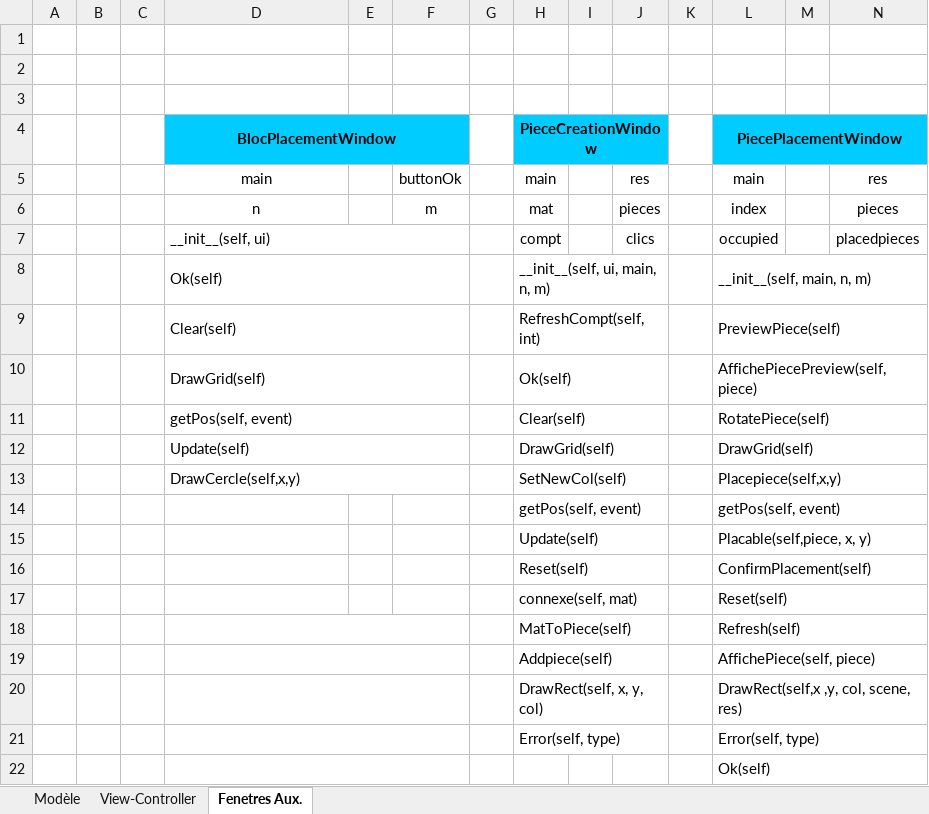
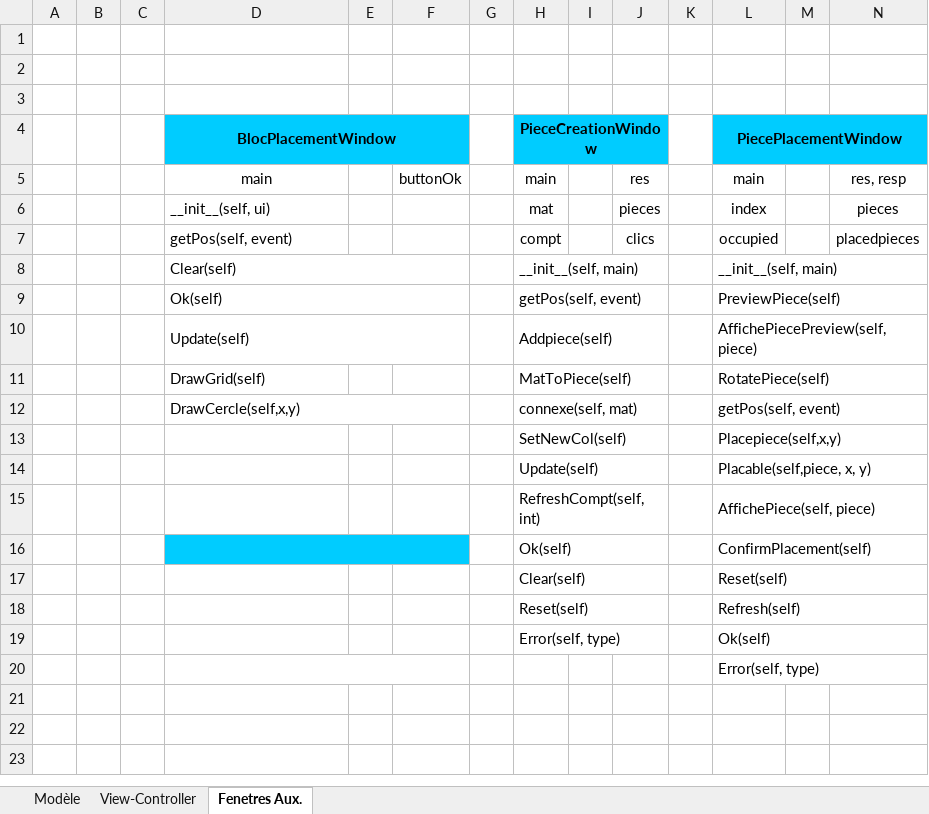
Before and after one commit to Pengzor/Projet_Mopsi, an Excel workbook: uml.xlsx, sheet Fenetres Aux., drawn as a sheet; only a part is shown; values as stored, in another font and other column widths than the file's, no borders; removed rows and columns are numbered as before the commit, all else as after; the diff covers the shown part only; the diff names each change by its address in the sheet, - before the commit and + after, or states it on an @@ line.

Commit message:
maj uml

```diff
--- a/uml.xlsx (sheet Fenetres Aux.)
+++ b/uml.xlsx (sheet Fenetres Aux.)
-N5: res
+N5: res, resp
-D6 (BlocPlacementWindow): n
+D6 (BlocPlacementWindow): __init__(self, ui)
-D6 alignment: center
+D6 alignment: left
-F6: m
+F6: (empty)
-D7 (BlocPlacementWindow): __init__(self, ui)
+D7 (BlocPlacementWindow): getPos(self, event)
-D7:F7 merged
-row 8:  |  |  | Ok(self) |  |  |  | __init__(self, ui, main, n, m) |  |  |  | __init__(self, main, n, m)
+row 8:  |  |  | Clear(self) |  |  |  | __init__(self, main) |  |  |  | __init__(self, main)
-D9 (BlocPlacementWindow): Clear(self)
+D9 (BlocPlacementWindow): Ok(self)
-H9 (PieceCreationWindow): RefreshCompt(self, int)
+H9 (PieceCreationWindow): getPos(self, event)
-row 10:  |  |  | DrawGrid(self) |  |  |  | Ok(self) |  |  |  | AffichePiecePreview(self, piece)
-row 11:  |  |  | getPos(self, event) |  |  |  | Clear(self) |  |  |  | RotatePiece(self)
-row 12:  |  |  | Update(self) |  |  |  | DrawGrid(self) |  |  |  | DrawGrid(self)
+row 10:  |  |  | Update(self) |  |  |  | Addpiece(self) |  |  |  | AffichePiecePreview(self, piece)
+row 11:  |  |  | DrawGrid(self) |  |  |  | MatToPiece(self) |  |  |  | RotatePiece(self)
+row 12:  |  |  | DrawCercle(self,x,y) |  |  |  | connexe(self, mat) |  |  |  | getPos(self, event)
-D13 (BlocPlacementWindow): DrawCercle(self,x,y)
+D13 (BlocPlacementWindow): (empty)
-D13:F13 merged
-row 14:  |  |  |  |  |  |  | getPos(self, event) |  |  |  | getPos(self, event)
-L15:N15 merged
+row 15:  |  |  |  |  |  |  | RefreshCompt(self, int) |  |  |  | AffichePiece(self, piece)
-D16:F16 fill: none
+D16:F16 fill: #00CCFF
+D16:F16 merged
-H16 (PieceCreationWindow): Reset(self)
+H16 (PieceCreationWindow): Ok(self)
-H17 (PieceCreationWindow): connexe(self, mat)
+H17 (PieceCreationWindow): Clear(self)
-D18:F18 merged
-H18 (PieceCreationWindow): MatToPiece(self)
+H18 (PieceCreationWindow): Reset(self)
-row 19:  |  |  |  |  |  |  | Addpiece(self) |  |  |  | AffichePiece(self, piece)
-row 20:  |  |  |  |  |  |  | DrawRect(self, x, y, col) |  |  |  | DrawRect(self,x ,y, col, scene, res)
-D21:F21 merged
-L19 (PiecePlacementWindow): Error(self, type)
+L19 (PiecePlacementWindow): Ok(self)
-L20 (PiecePlacementWindow): Ok(self)
+L20 (PiecePlacementWindow): Error(self, type)
```
Also changed, not shown: 1 removed row elsewhere in this sheet.
